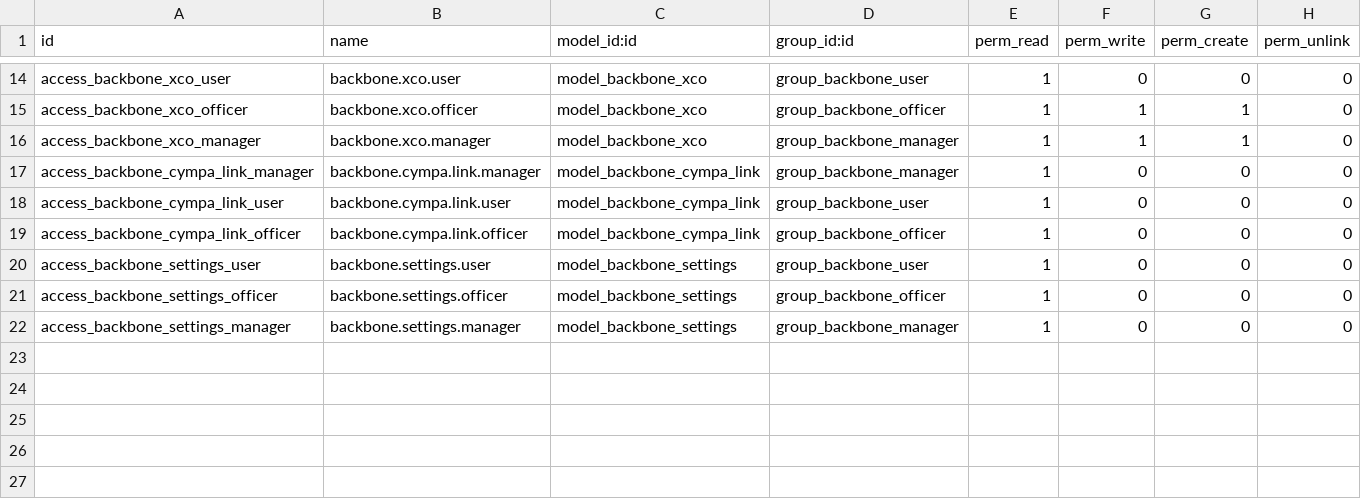
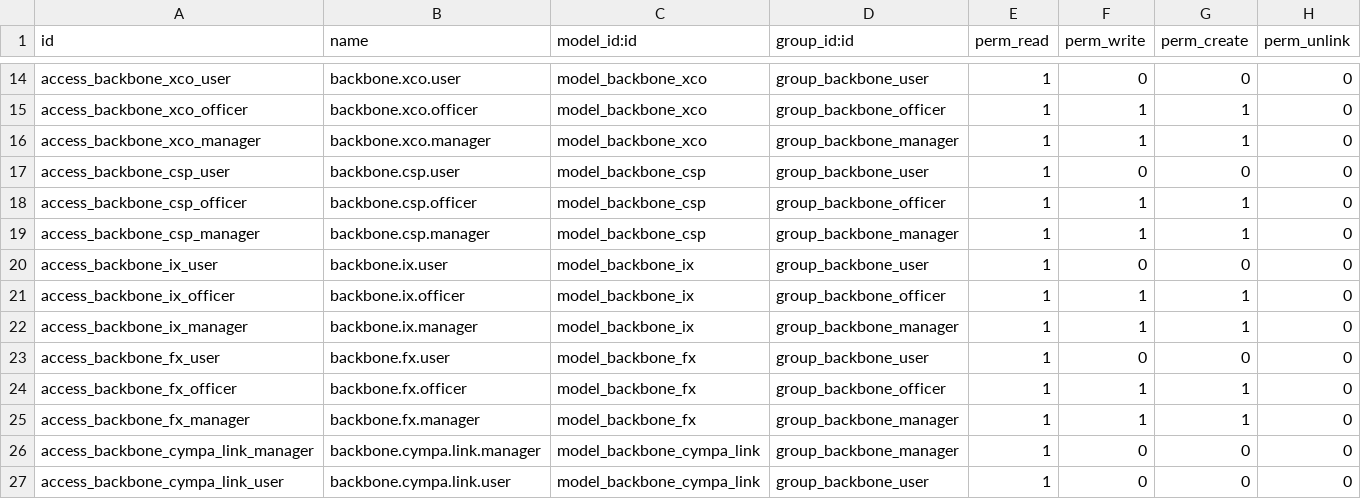
Before and after one commit to camptocamp/hr, a CSV file: odoo/local-src/bso_backbone/security/ir.model.access.csv, drawn as a sheet; only a part is shown, gaps mark what is left out; the shorter side is filled out with more unchanged rows; the diff names each change by its address in the sheet, - before the commit and + after, or states it on an @@ line.

Commit message:
backbone update

```diff
--- a/odoo/local-src/bso_backbone/security/ir.model.access.csv
+++ b/odoo/local-src/bso_backbone/security/ir.model.access.csv
+row 17: access_backbone_csp_user | backbone.csp.user | model_backbone_csp | group_backbone_user | 1 | 0 | 0 | 0
+row 18: access_backbone_csp_officer | backbone.csp.officer | model_backbone_csp | group_backbone_officer | 1 | 1 | 1 | 0
+row 19: access_backbone_csp_manager | backbone.csp.manager | model_backbone_csp | group_backbone_manager | 1 | 1 | 1 | 0
+row 20: access_backbone_ix_user | backbone.ix.user | model_backbone_ix | group_backbone_user | 1 | 0 | 0 | 0
+row 21: access_backbone_ix_officer | backbone.ix.officer | model_backbone_ix | group_backbone_officer | 1 | 1 | 1 | 0
+row 22: access_backbone_ix_manager | backbone.ix.manager | model_backbone_ix | group_backbone_manager | 1 | 1 | 1 | 0
+row 23: access_backbone_fx_user | backbone.fx.user | model_backbone_fx | group_backbone_user | 1 | 0 | 0 | 0
+row 24: access_backbone_fx_officer | backbone.fx.officer | model_backbone_fx | group_backbone_officer | 1 | 1 | 1 | 0
+row 25: access_backbone_fx_manager | backbone.fx.manager | model_backbone_fx | group_backbone_manager | 1 | 1 | 1 | 0
```
Also changed, not shown: 10 other files.
